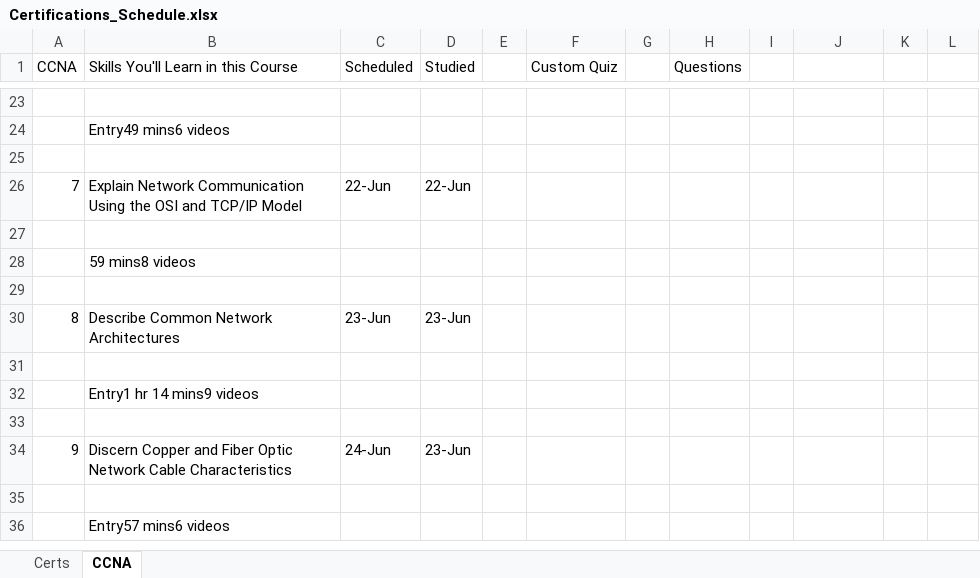
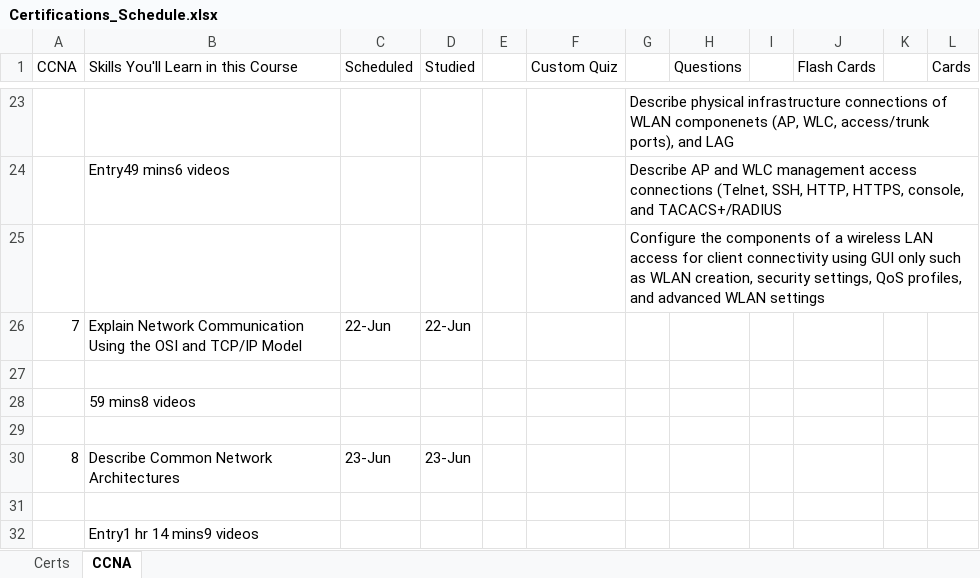
Before and after one commit to netdevmike/Certifications, an Excel workbook: Certifications_Schedule.xlsx, sheet CCNA, drawn as a sheet; only a part is shown, gaps mark what is left out; the shorter side is filled out with more unchanged rows; values as stored, in another font and other column widths than the file's, no cell formats; the diff covers the shown part only; the diff names each change by its address in the sheet, - before the commit and + after, or states it on an @@ line.

```diff
--- a/Certifications_Schedule.xlsx (sheet CCNA)
+++ b/Certifications_Schedule.xlsx (sheet CCNA)
-J1: (empty)
+J1: Flash Cards
-L1: (empty)
+L1: Cards
-G23: (empty)
+G23: Describe physical infrastructure connections of WLAN componenets (AP, WLC, access/trunk ports), and LAG
-G24: (empty)
+G24: Describe AP and WLC management access connections (Telnet, SSH, HTTP, HTTPS, console, and TACACS+/RADIUS
-G25: (empty)
+G25: Configure the components of a wireless LAN access for client connectivity using GUI only such as WLAN creation, security settings, QoS profiles, and advanced WLAN settings
```
Also changed, not shown: 6 added rows, 6 removed rows and 20 edited cells elsewhere in this sheet, cell formats.
